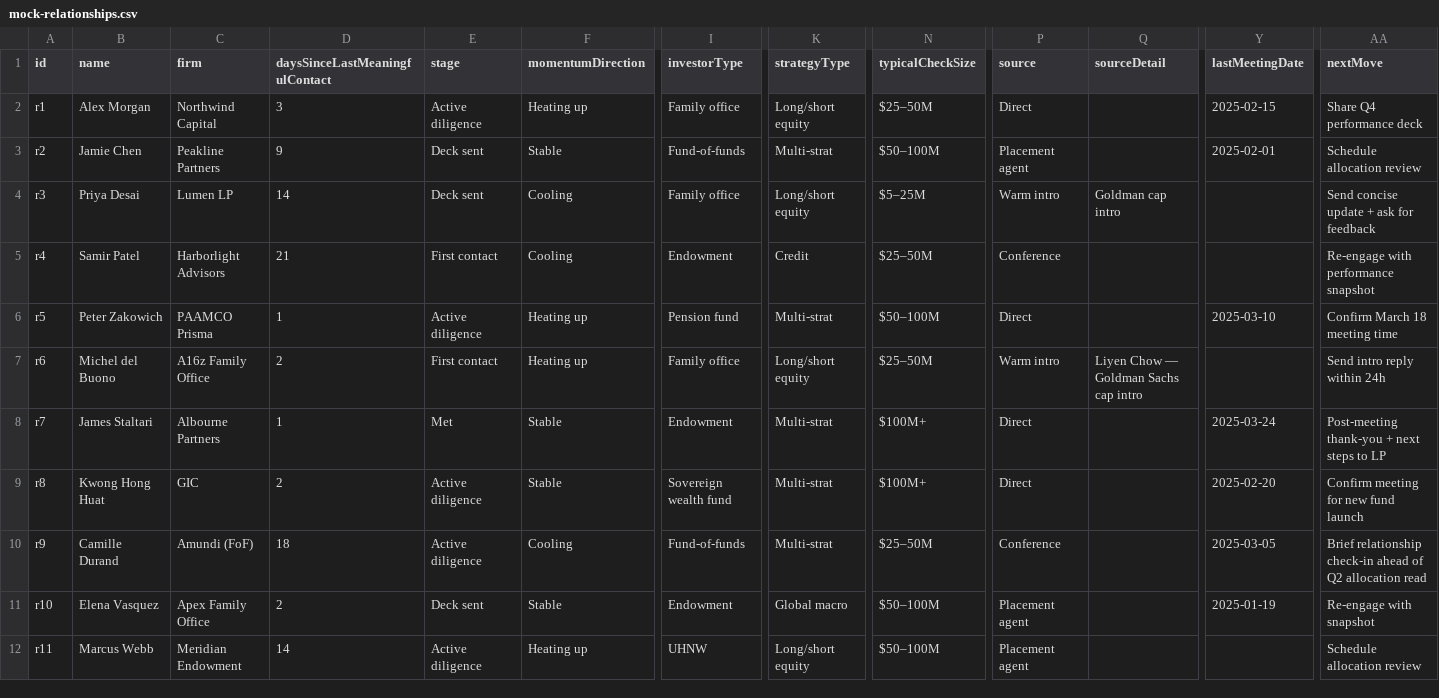
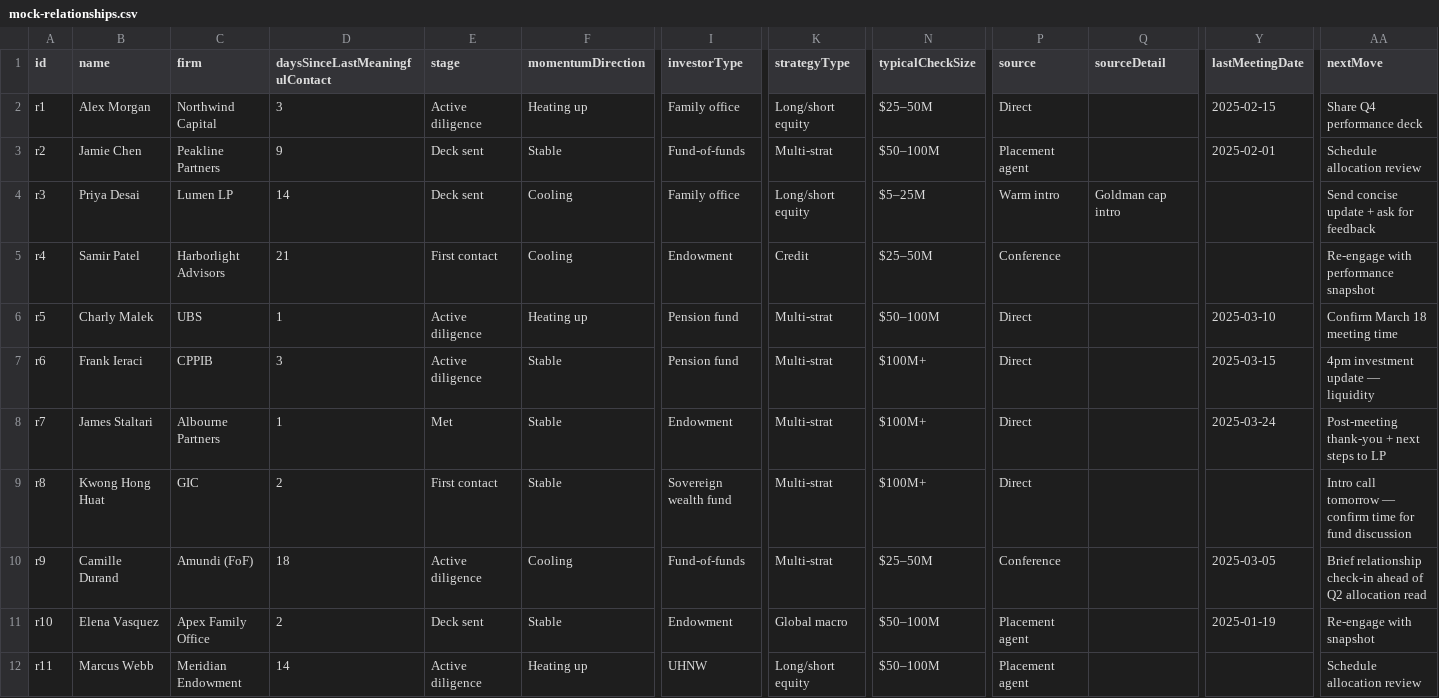
Before and after one commit to dev-jianomads/tomo_crm, a CSV file: exports/mock-relationships.csv, drawn as a sheet; only a part is shown, gaps mark what is left out; the diff covers the shown part only; the diff names each change by its address in the sheet, - before the commit and + after, or states it on an @@ line.

Commit message:
Update Mock Relationships and Scheduling Logic
- Replaced Peter Zakowich with Charly Malek from UBS in mock relationships, reflecting updated contact details and meeting requests.
- Added Frank Ieraci from CPPIB to the mock relationships with new details for an upcoming investment update.
- Adjusted Kwong Hong Huat's status from "Active diligence" to "First contact" and updated related meeting notes.
- Updated comments and constants in scheduling-related files to reflect the new UBS scenario, ensuring consistency across the application.
- Enhanced mock data and assistance logic to align with the latest relationship changes, improving the accuracy of scheduling and follow-up tasks.

```diff
--- a/exports/mock-relationships.csv
+++ b/exports/mock-relationships.csv
-B6 (name): Peter Zakowich
+B6 (name): Charly Malek
-C6 (firm): PAAMCO Prisma
+C6 (firm): UBS
-B7 (name): Michel del Buono
+B7 (name): Frank Ieraci
-C7 (firm): A16z Family Office
+C7 (firm): CPPIB
-D7 (daysSinceLastMeaningfulContact): 2
+D7 (daysSinceLastMeaningfulContact): 3
-E7 (stage): First contact
+E7 (stage): Active diligence
-F7 (momentumDirection): Heating up
+F7 (momentumDirection): Stable
-I7 (investorType): Family office
+I7 (investorType): Pension fund
-K7 (strategyType): Long/short equity
+K7 (strategyType): Multi-strat
-N7 (typicalCheckSize): $25–50M
+N7 (typicalCheckSize): $100M+
-P7 (source): Warm intro
+P7 (source): Direct
-Q7 (sourceDetail): Liyen Chow — Goldman Sachs cap intro
+Q7 (sourceDetail): (empty)
-Y7 (lastMeetingDate): (empty)
+Y7 (lastMeetingDate): 2025-03-15
-AA7 (nextMove): Send intro reply within 24h
+AA7 (nextMove): 4pm investment update — liquidity
-E9 (stage): Active diligence
+E9 (stage): First contact
-Y9 (lastMeetingDate): 2025-02-20
+Y9 (lastMeetingDate): (empty)
-AA9 (nextMove): Confirm meeting for new fund launch
+AA9 (nextMove): Intro call tomorrow — confirm time for fund discussion
```
Also changed, not shown: 8 edited cells elsewhere in this file, 4 other files.
